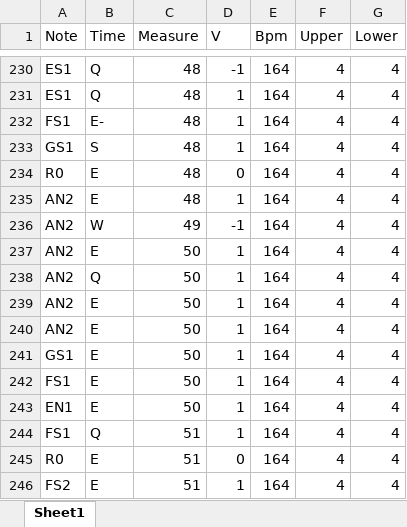
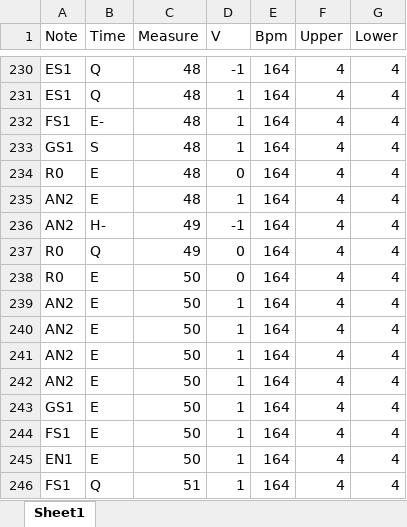
Before and after one commit to Masterado/PyPiano, an Excel workbook: PyPiano/WA.xlsx, sheet Sheet1, drawn as a sheet; only a part is shown, gaps mark what is left out; the shorter side is filled out with more unchanged rows; values as stored, in another font and other column widths than the file's, no borders; table styles not drawn; addresses are those after the commit; the diff names each change by its address in the sheet, - before the commit and + after, or states it on an @@ line.

Commit message:
Add files via upload

```diff
--- a/PyPiano/WA.xlsx (sheet Sheet1)
+++ b/PyPiano/WA.xlsx (sheet Sheet1)
-B236 (Time): W
+B236 (Time): H-
+row 237: R0 | Q | 49 | 0 | 164 | 4 | 4
+row 238: R0 | E | 50 | 0 | 164 | 4 | 4
-B240 (Time): Q
+B240 (Time): E
```
